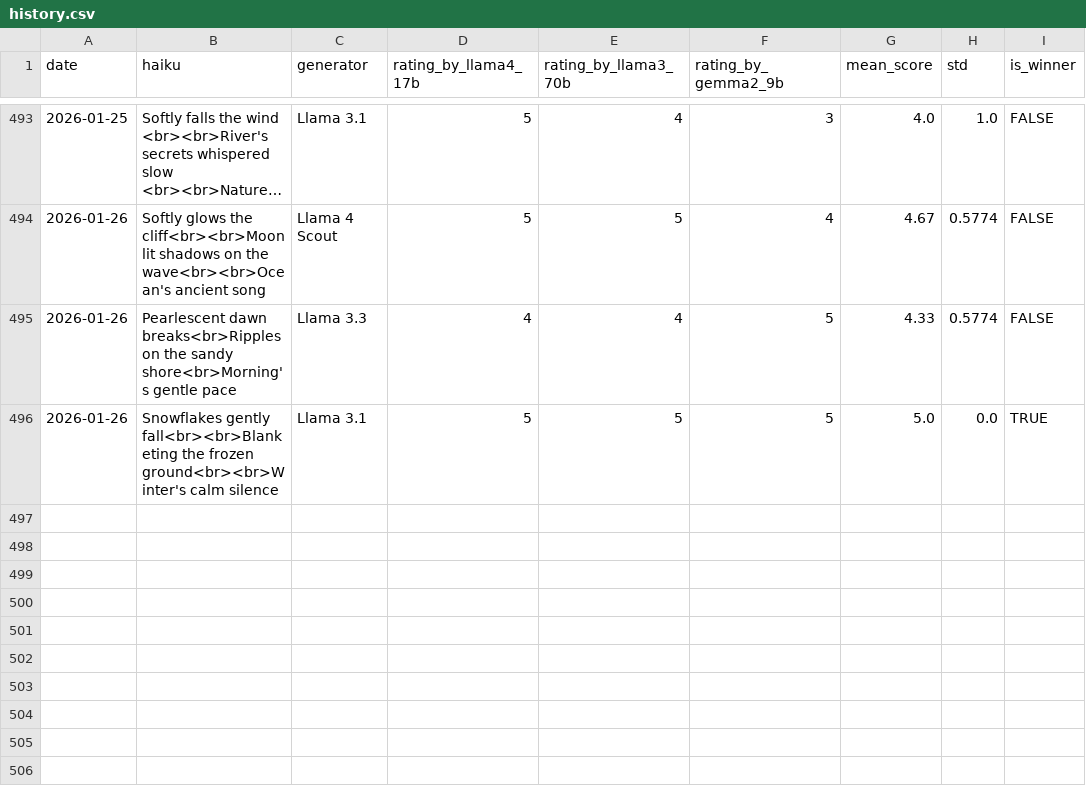
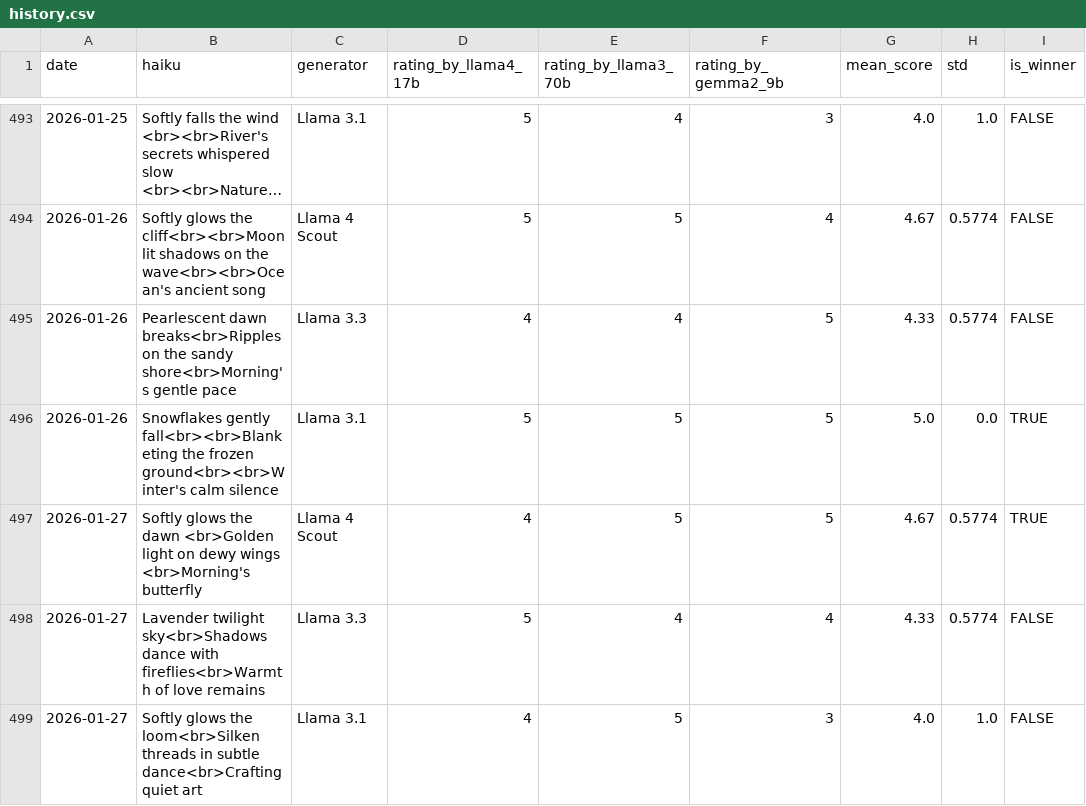
Before and after one commit to abeljohny/abeljohny, a CSV file: assets/history.csv, drawn as a sheet; only a part is shown, gaps mark what is left out; long unchanged cells end in …; the diff names each change by its address in the sheet, - before the commit and + after, or states it on an @@ line.

```diff
--- a/assets/history.csv
+++ b/assets/history.csv
+row 497: 2026-01-27 | Softly glows the dawn <br>Golden light on dewy wings <br>Morning's butterfly | Llama 4 Scout | 4 | 5 | 5 | 4.67 | 0.5774 | TRUE
+row 498: 2026-01-27 | Lavender twilight sky<br>Shadows dance with fireflies<br>Warmth of love remains | Llama 3.3 | 5 | 4 | 4 | 4.33 | 0.5774 | FALSE
+row 499: 2026-01-27 | Softly glows the loom<br>Silken threads in subtle dance<br>Crafting quiet art | Llama 3.1 | 4 | 5 | 3 | 4.0 | 1.0 | FALSE
```
Also changed, not shown: 2 other files.
